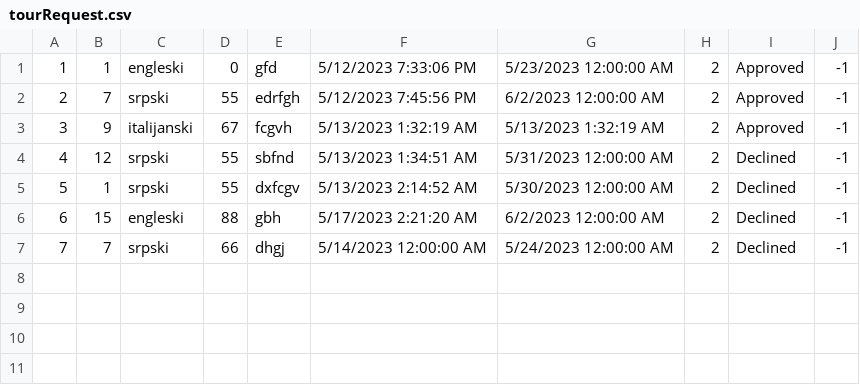
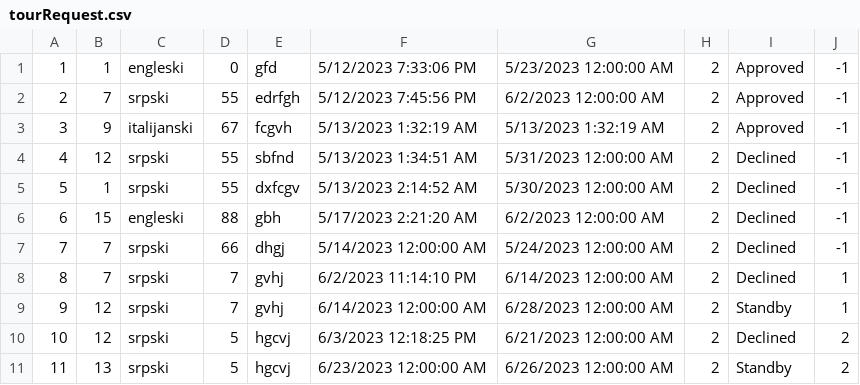
Before and after one commit to ayadjo/Grupa7_TimC, a CSV file: InitialProject/Resources/Data/tourRequest.csv, drawn as a sheet; the diff names each change by its address in the sheet, - before the commit and + after, or states it on an @@ line.

Commit message:
Creating complex request and my requests overview done.

```diff
--- a/InitialProject/Resources/Data/tourRequest.csv
+++ b/InitialProject/Resources/Data/tourRequest.csv
+row 8: 8 | 7 | srpski | 7 | gvhj | 6/2/2023 11:14:10 PM | 6/14/2023 12:00:00 AM | 2 | Declined | 1
+row 9: 9 | 12 | srpski | 7 | gvhj | 6/14/2023 12:00:00 AM | 6/28/2023 12:00:00 AM | 2 | Standby | 1
+row 10: 10 | 12 | srpski | 5 | hgcvj | 6/3/2023 12:18:25 PM | 6/21/2023 12:00:00 AM | 2 | Declined | 2
+row 11: 11 | 13 | srpski | 5 | hgcvj | 6/23/2023 12:00:00 AM | 6/26/2023 12:00:00 AM | 2 | Standby | 2
```
Also changed, not shown: 17 other files.
